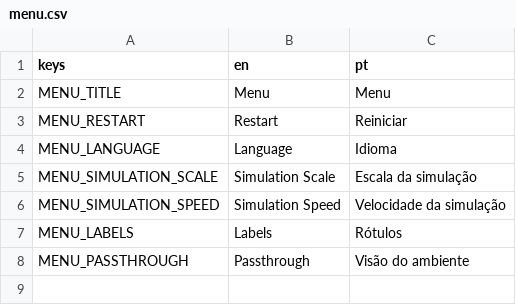
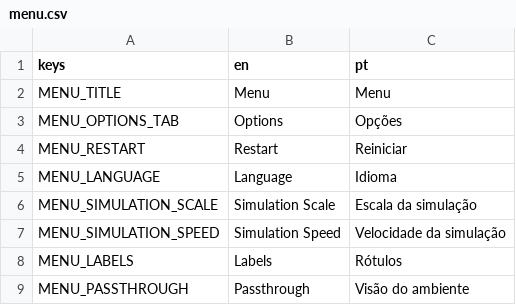
Before and after one commit to felipe-canever-fernandes/astronomy_vr, a CSV file: translations/menu.csv, drawn as a sheet; the diff names each change by its address in the sheet, - before the commit and + after, or states it on an @@ line.

Commit message:
Place options on menu inside tab

```diff
--- a/translations/menu.csv
+++ b/translations/menu.csv
+row 3: MENU_OPTIONS_TAB | Options | Opções
```
Also changed, not shown: 5 other files.
